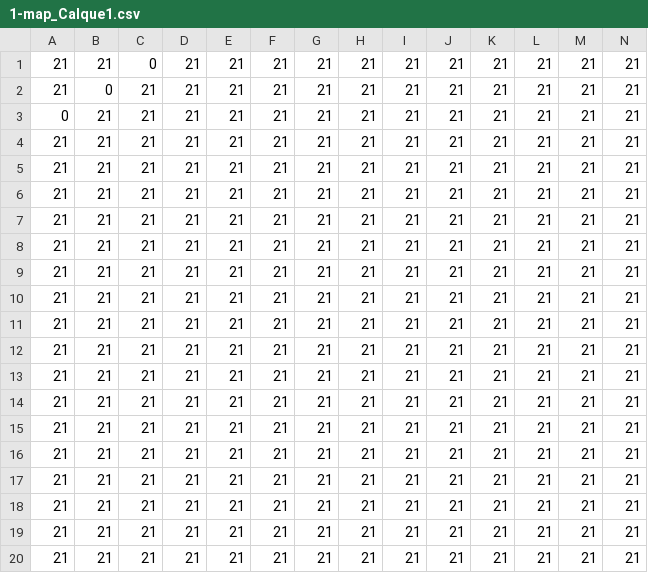
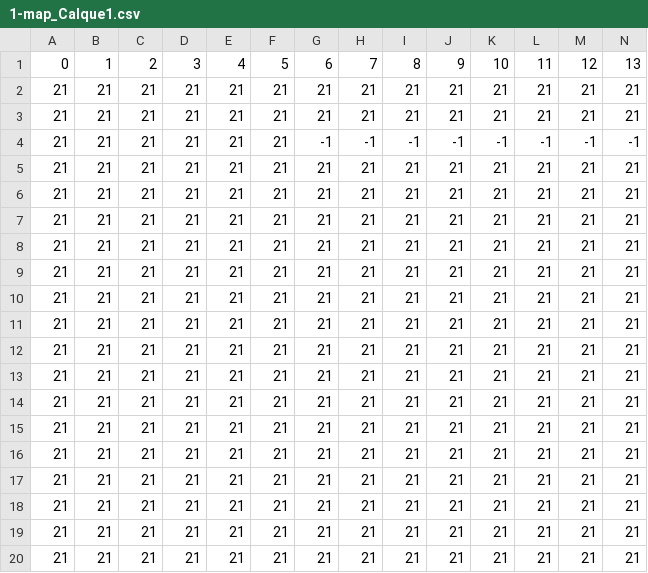
Before and after one commit to deroguerre/protogame, a CSV file: protogame/maps/1-map_Calque1.csv, drawn as a sheet; only a part is shown; removed rows and columns are numbered as before the commit, all else as after; rows hold the shown columns only; the diff covers the shown part only; the diff names each change by its address in the sheet, - before the commit and + after, or states it on an @@ line.

```diff
--- a/protogame/maps/1-map_Calque1.csv
+++ b/protogame/maps/1-map_Calque1.csv
-row 1: 21 | 21 | 0 | 21 | 21 | 21 | 21 | 21 | 21 | 21 | 21 | 21 | 21 | 21
-row 2: 21 | 0 | 21 | 21 | 21 | 21 | 21 | 21 | 21 | 21 | 21 | 21 | 21 | 21
-B1: 21
+B1: 1
-C1: 21
+C1: 2
-D1: 21
+D1: 3
-E1: 21
+E1: 4
-F1: 21
+F1: 5
-G1: 21
+G1: 6
-H1: 21
+H1: 7
-I1: 21
+I1: 8
-J1: 21
+J1: 9
-K1: 21
+K1: 10
-L1: 21
+L1: 11
-M1: 21
+M1: 12
-N1: 21
+N1: 13
+row 3: 21 | 21 | 21 | 21 | 21 | 21 | 21 | 21 | 21 | 21 | 21 | 21 | 21 | 21
+row 4: 21 | 21 | 21 | 21 | 21 | 21 | -1 | -1 | -1 | -1 | -1 | -1 | -1 | -1
```
Also changed, not shown: 6 edited cells elsewhere in this file, 5 other files.
